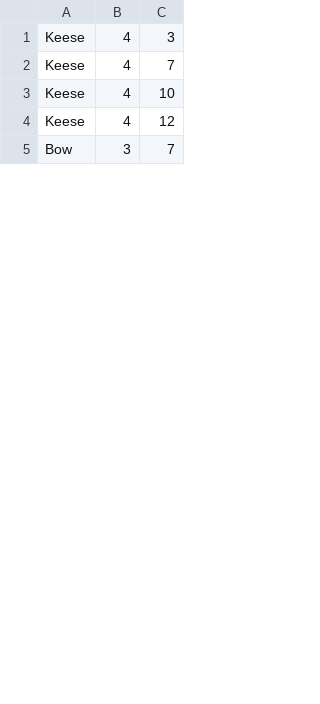
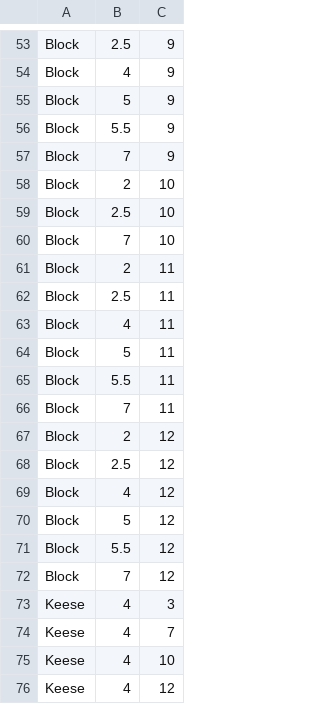
Before and after one commit to ProjectSciFy/ZeldaRemake, a CSV file: Classes/Level/RoomCSV/16.csv, drawn as a sheet; only a part is shown, gaps mark what is left out; the shorter side is filled out with more unchanged rows; the diff covers the shown part only.

```diff
--- a/Classes/Level/RoomCSV/16.csv
+++ b/Classes/Level/RoomCSV/16.csv
@@ -1 +53,21 @@
+Block,2.5,9
+Block,4,9
+Block,5,9
+Block,5.5,9
+Block,7,9
+Block,2,10
+Block,2.5,10
+Block,7,10
+Block,2,11
+Block,2.5,11
+Block,4,11
+Block,5,11
+Block,5.5,11
+Block,7,11
+Block,2,12
+Block,2.5,12
+Block,4,12
+Block,5,12
+Block,5.5,12
+Block,7,12
 Keese,4,3
```
Also changed, not shown: 29 added rows and 23 moved rows elsewhere in this file, 5 other files.
